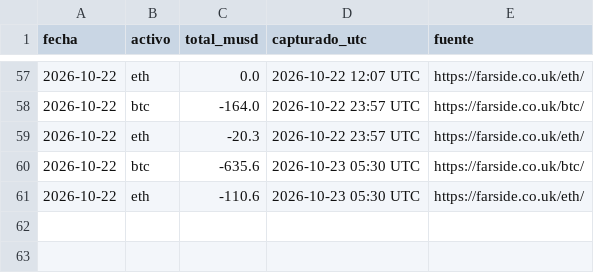
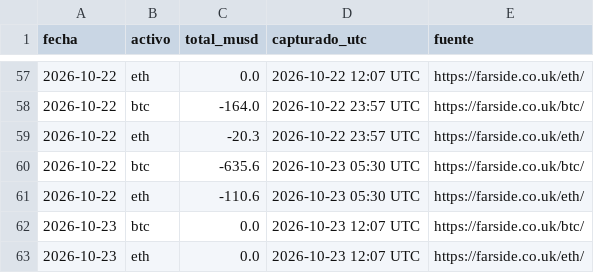
Before and after one commit to komonartisans-ops/nexora-terminal, a CSV file: data/historico_etf_flujos.csv, drawn as a sheet; only a part is shown, gaps mark what is left out; the diff names each change by its address in the sheet, - before the commit and + after, or states it on an @@ line.

```diff
--- a/data/historico_etf_flujos.csv
+++ b/data/historico_etf_flujos.csv
+row 62: 2026-10-23 | btc | 0.0 | 2026-10-23 12:07 UTC | https://farside.co.uk/btc/
+row 63: 2026-10-23 | eth | 0.0 | 2026-10-23 12:07 UTC | https://farside.co.uk/eth/
```
Also changed, not shown: data/ejecuciones.csv, data/historico_fedwatch.csv, 27 other files.
